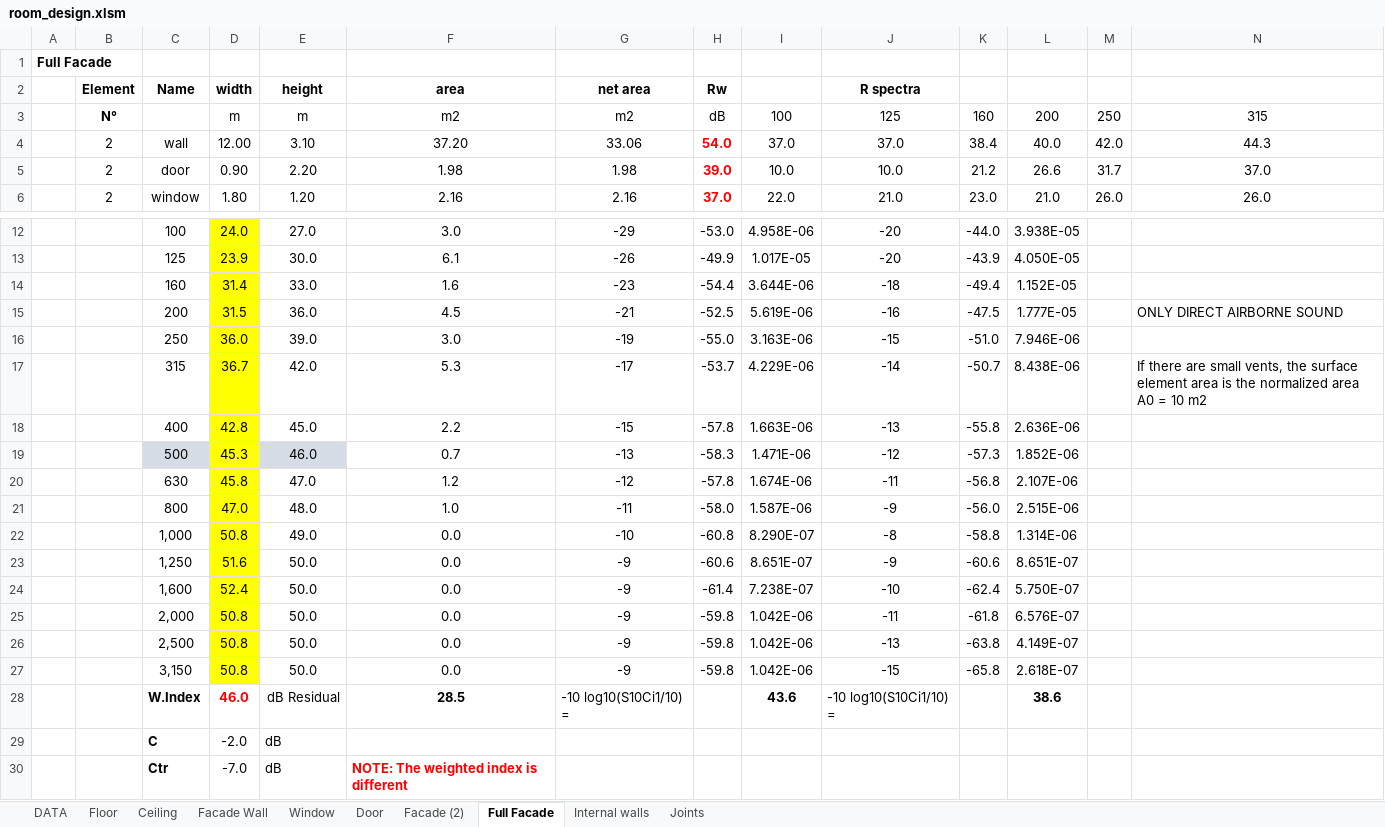
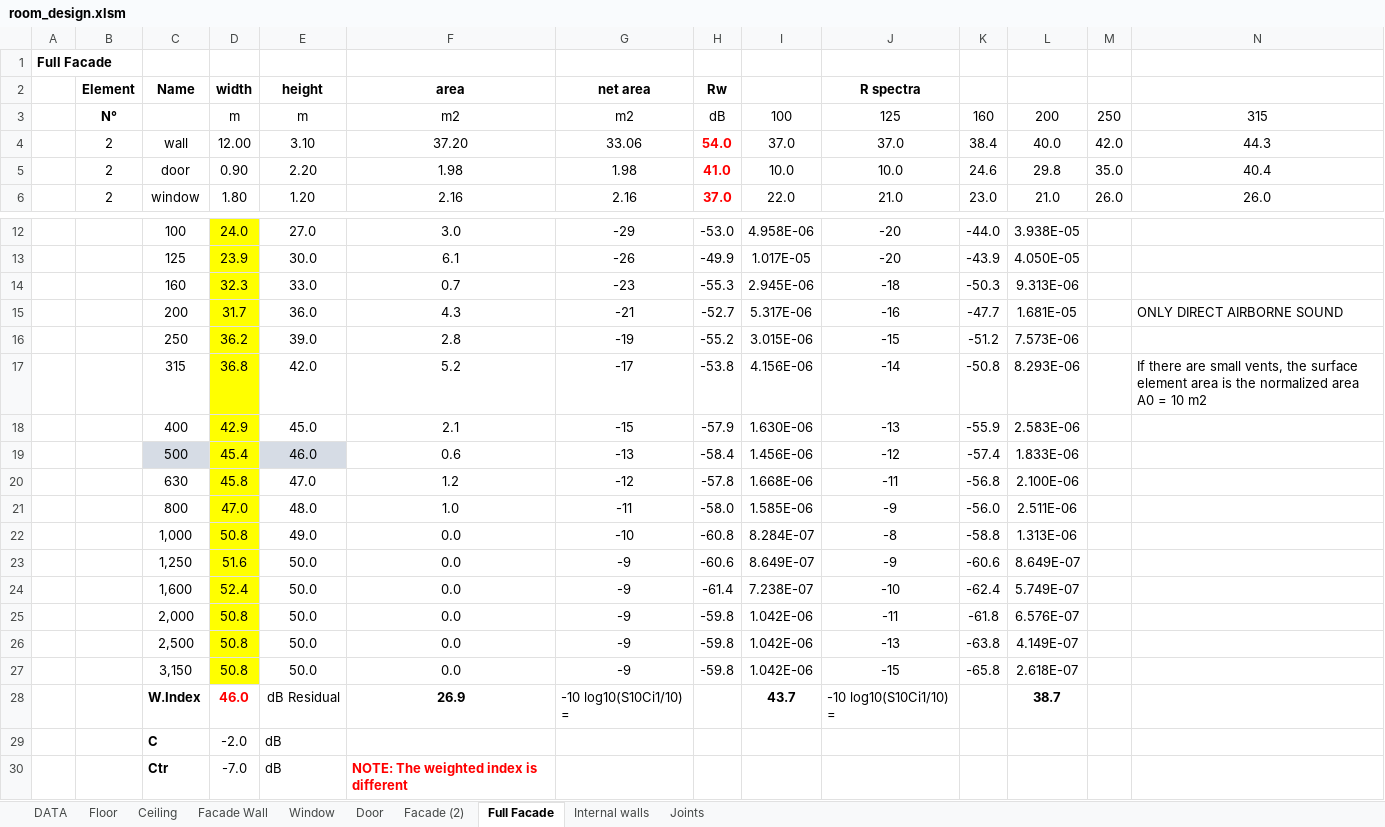
Before and after one commit to MLercari/MusicalAcousticsHWs, an Excel workbook: RoomAcoustics/modulo 1/5_design_room/room_design.xlsm, sheet Full Facade, drawn as a sheet; only a part is shown, gaps mark what is left out; values as stored, in another font and other column widths than the file's, no borders; charts and pictures and conditional formats not drawn; removed rows and columns are numbered as before the commit, all else as after; rows hold the shown columns only; the diff names each change by its address in the sheet, - before the commit and + after, or states it on an @@ line.

```diff
--- a/RoomAcoustics/modulo 1/5_design_room/room_design.xlsm (sheet Full Facade)
+++ b/RoomAcoustics/modulo 1/5_design_room/room_design.xlsm (sheet Full Facade)
-row 5:  | 2 | door | 0.90 | 2.20 | 1.98 | 1.98 | 39.0 | 10.0 | 10.0 | 21.2 | 26.6 | 31.7 | 37.0
+row 5:  | 2 | door | 0.90 | 2.20 | 1.98 | 1.98 | 41.0 | 10.0 | 10.0 | 24.6 | 29.8 | 35.0 | 40.4
-row 14:  |  | 160 | 31.4 | 33.0 | 1.6 | -23 | -54.4 | 3.644E-06 | -18 | -49.4 | 1.152E-05
-row 15:  |  | 200 | 31.5 | 36.0 | 4.5 | -21 | -52.5 | 5.619E-06 | -16 | -47.5 | 1.777E-05 |  | ONLY DIRECT AIRBORNE SOUND
-row 16:  |  | 250 | 36.0 | 39.0 | 3.0 | -19 | -55.0 | 3.163E-06 | -15 | -51.0 | 7.946E-06
-row 17:  |  | 315 | 36.7 | 42.0 | 5.3 | -17 | -53.7 | 4.229E-06 | -14 | -50.7 | 8.438E-06 |  | If there are small vents, the surface element area is the normalized area A0 = 10 m2
-row 18:  |  | 400 | 42.8 | 45.0 | 2.2 | -15 | -57.8 | 1.663E-06 | -13 | -55.8 | 2.636E-06
-row 19:  |  | 500 | 45.3 | 46.0 | 0.7 | -13 | -58.3 | 1.471E-06 | -12 | -57.3 | 1.852E-06
+row 14:  |  | 160 | 32.3 | 33.0 | 0.7 | -23 | -55.3 | 2.945E-06 | -18 | -50.3 | 9.313E-06
+row 15:  |  | 200 | 31.7 | 36.0 | 4.3 | -21 | -52.7 | 5.317E-06 | -16 | -47.7 | 1.681E-05 |  | ONLY DIRECT AIRBORNE SOUND
+row 16:  |  | 250 | 36.2 | 39.0 | 2.8 | -19 | -55.2 | 3.015E-06 | -15 | -51.2 | 7.573E-06
+row 17:  |  | 315 | 36.8 | 42.0 | 5.2 | -17 | -53.8 | 4.156E-06 | -14 | -50.8 | 8.293E-06 |  | If there are small vents, the surface element area is the normalized area A0 = 10 m2
+row 18:  |  | 400 | 42.9 | 45.0 | 2.1 | -15 | -57.9 | 1.630E-06 | -13 | -55.9 | 2.583E-06
+row 19:  |  | 500 | 45.4 | 46.0 | 0.6 | -13 | -58.4 | 1.456E-06 | -12 | -57.4 | 1.833E-06
-I20: 1.674E-06
+I20: 1.668E-06
-L20: 2.107E-06
+L20: 2.100E-06
-I21: 1.587E-06
+I21: 1.585E-06
-L21: 2.515E-06
+L21: 2.511E-06
-I22: 8.290E-07
+I22: 8.284E-07
-L22: 1.314E-06
+L22: 1.313E-06
-I23: 8.651E-07
+I23: 8.649E-07
-L23: 8.651E-07
+L23: 8.649E-07
-L24: 5.750E-07
+L24: 5.749E-07
-F28 (area): 28.5
+F28 (area): 26.9
-I28: 43.6
+I28: 43.7
-L28: 38.6
+L28: 38.7
```
Also changed, not shown: sheet Door, sheet Facade (2), sheet DATA, formulas that keep their value, charts or pictures, RoomAcoustics/modulo 1/4_impact_sound/Es.6.xlsm.
